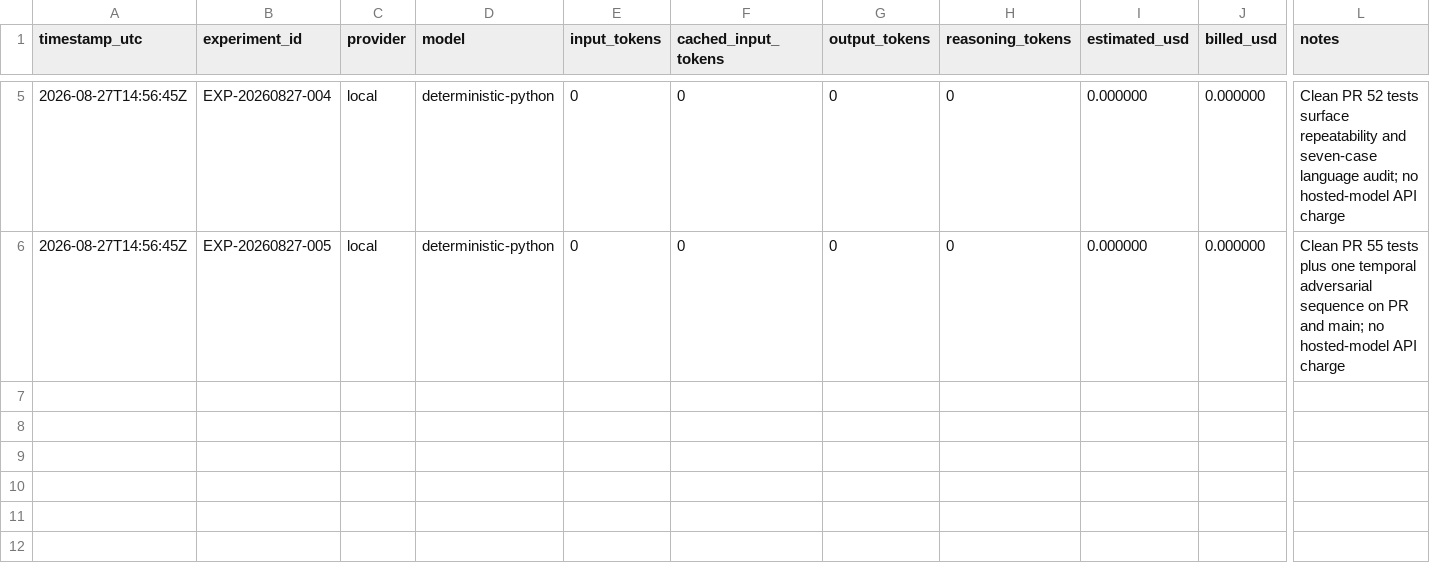
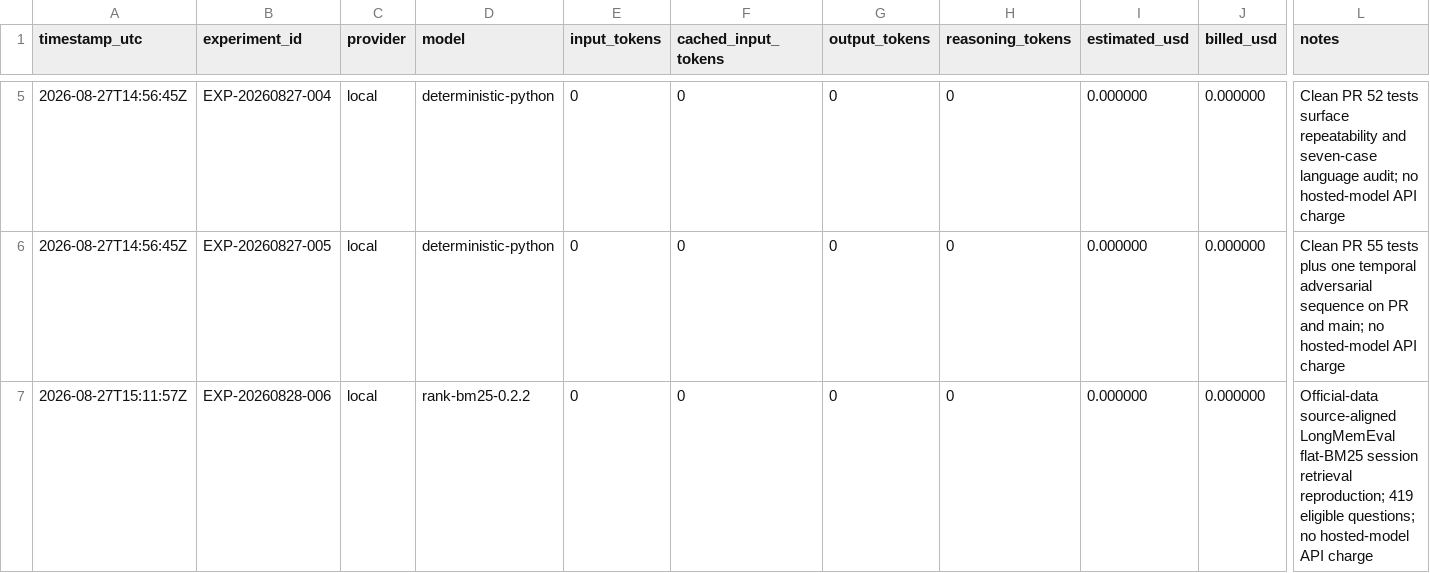
Before and after one commit to kwd421/MindMap, a CSV file: docs/research/COST_LEDGER.csv, drawn as a sheet; only a part is shown, gaps mark what is left out; rows hold the shown columns only; the diff names each change by its address in the sheet, - before the commit and + after, or states it on an @@ line.

Commit message:
Record LongMemEval BM25 reproduction

```diff
--- a/docs/research/COST_LEDGER.csv
+++ b/docs/research/COST_LEDGER.csv
+row 7: 2026-08-27T15:11:57Z | EXP-20260828-006 | local | rank-bm25-0.2.2 | 0 | 0 | 0 | 0 | 0.000000 | 0.000000 | Official-data source-aligned LongMemEval flat-BM25 session retrieval reproduction; 419 eligible questions; no hosted-model API charge
```
Also changed, not shown: 6 other files.
